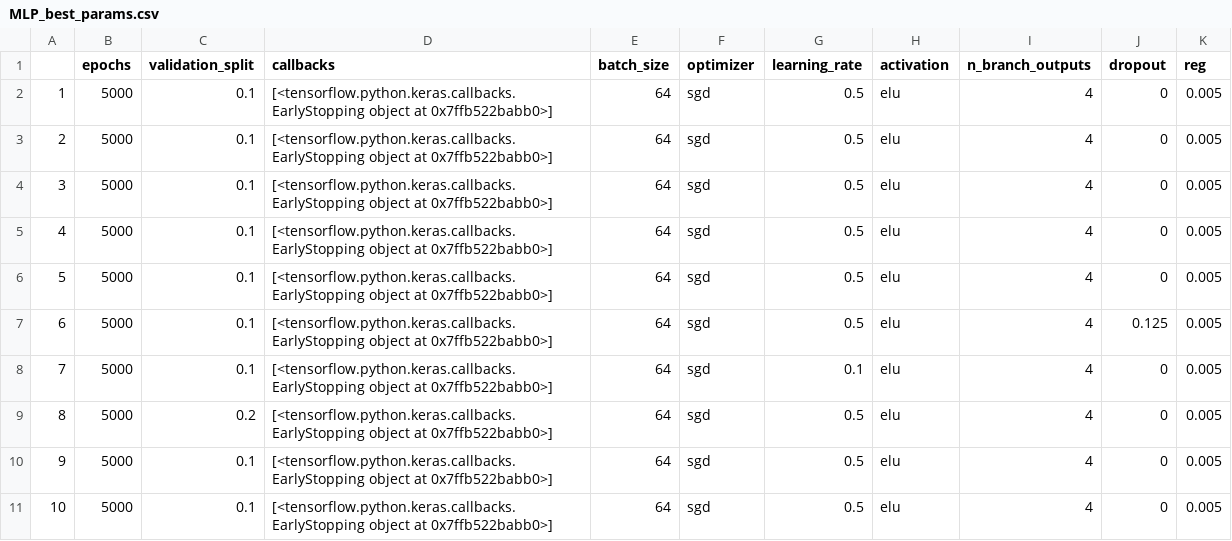
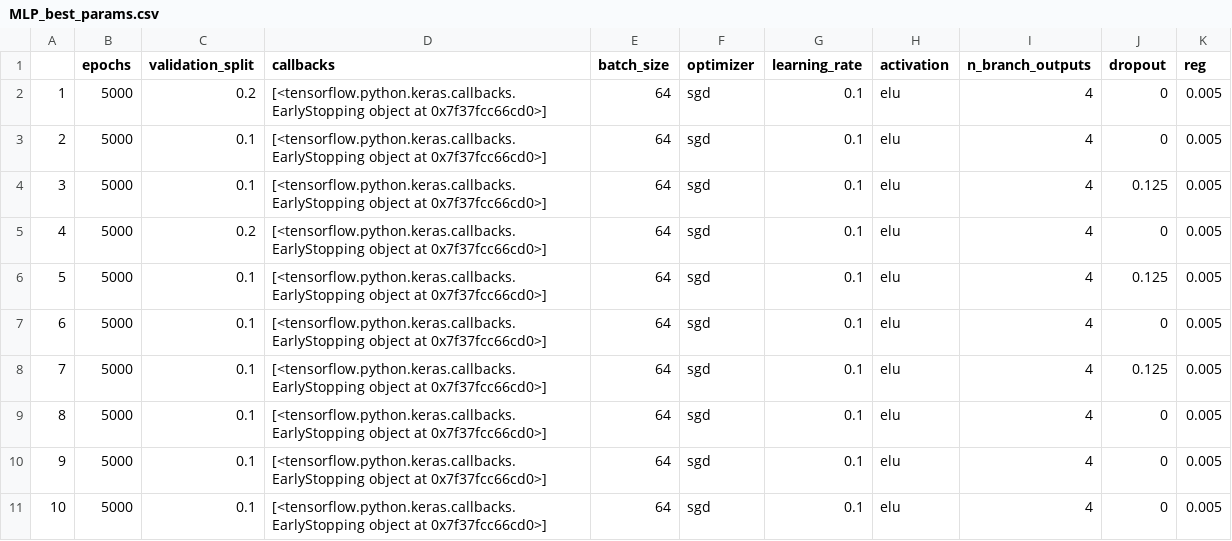
Before and after one commit to Florisvdf/multi_input_MLP, a CSV file: output_data/MLP_best_params.csv, drawn as a sheet.

```diff
--- a/output_data/MLP_best_params.csv
+++ b/output_data/MLP_best_params.csv
@@ -1,11 +1,11 @@
 ,epochs,validation_split,callbacks,batch_size,optimizer,learning_rate,activation,n_branch_outputs,dropout,reg
-1,5000,0.1,[<tensorflow.python.keras.callbacks.EarlyStopping object at 0x7ffb522babb0>],64,sgd,0.5,elu,4,0,0.005
-2,5000,0.1,[<tensorflow.python.keras.callbacks.EarlyStopping object at 0x7ffb522babb0>],64,sgd,0.5,elu,4,0,0.005
-3,5000,0.1,[<tensorflow.python.keras.callbacks.EarlyStopping object at 0x7ffb522babb0>],64,sgd,0.5,elu,4,0,0.005
-4,5000,0.1,[<tensorflow.python.keras.callbacks.EarlyStopping object at 0x7ffb522babb0>],64,sgd,0.5,elu,4,0,0.005
-5,5000,0.1,[<tensorflow.python.keras.callbacks.EarlyStopping object at 0x7ffb522babb0>],64,sgd,0.5,elu,4,0,0.005
-6,5000,0.1,[<tensorflow.python.keras.callbacks.EarlyStopping object at 0x7ffb522babb0>],64,sgd,0.5,elu,4,0.125,0.005
-7,5000,0.1,[<tensorflow.python.keras.callbacks.EarlyStopping object at 0x7ffb522babb0>],64,sgd,0.1,elu,4,0,0.005
-8,5000,0.2,[<tensorflow.python.keras.callbacks.EarlyStopping object at 0x7ffb522babb0>],64,sgd,0.5,elu,4,0,0.005
-9,5000,0.1,[<tensorflow.python.keras.callbacks.EarlyStopping object at 0x7ffb522babb0>],64,sgd,0.5,elu,4,0,0.005
-10,5000,0.1,[<tensorflow.python.keras.callbacks.EarlyStopping object at 0x7ffb522babb0>],64,sgd,0.5,elu,4,0,0.005
+1,5000,0.2,[<tensorflow.python.keras.callbacks.EarlyStopping object at 0x7f37fcc66cd0>],64,sgd,0.1,elu,4,0,0.005
+2,5000,0.1,[<tensorflow.python.keras.callbacks.EarlyStopping object at 0x7f37fcc66cd0>],64,sgd,0.1,elu,4,0,0.005
+3,5000,0.1,[<tensorflow.python.keras.callbacks.EarlyStopping object at 0x7f37fcc66cd0>],64,sgd,0.1,elu,4,0.125,0.005
+4,5000,0.2,[<tensorflow.python.keras.callbacks.EarlyStopping object at 0x7f37fcc66cd0>],64,sgd,0.1,elu,4,0,0.005
+5,5000,0.1,[<tensorflow.python.keras.callbacks.EarlyStopping object at 0x7f37fcc66cd0>],64,sgd,0.1,elu,4,0.125,0.005
+6,5000,0.1,[<tensorflow.python.keras.callbacks.EarlyStopping object at 0x7f37fcc66cd0>],64,sgd,0.1,elu,4,0,0.005
+7,5000,0.1,[<tensorflow.python.keras.callbacks.EarlyStopping object at 0x7f37fcc66cd0>],64,sgd,0.1,elu,4,0.125,0.005
+8,5000,0.1,[<tensorflow.python.keras.callbacks.EarlyStopping object at 0x7f37fcc66cd0>],64,sgd,0.1,elu,4,0,0.005
+9,5000,0.1,[<tensorflow.python.keras.callbacks.EarlyStopping object at 0x7f37fcc66cd0>],64,sgd,0.1,elu,4,0,0.005
+10,5000,0.1,[<tensorflow.python.keras.callbacks.EarlyStopping object at 0x7f37fcc66cd0>],64,sgd,0.1,elu,4,0,0.005
```
Also changed, not shown: 2 other files.
